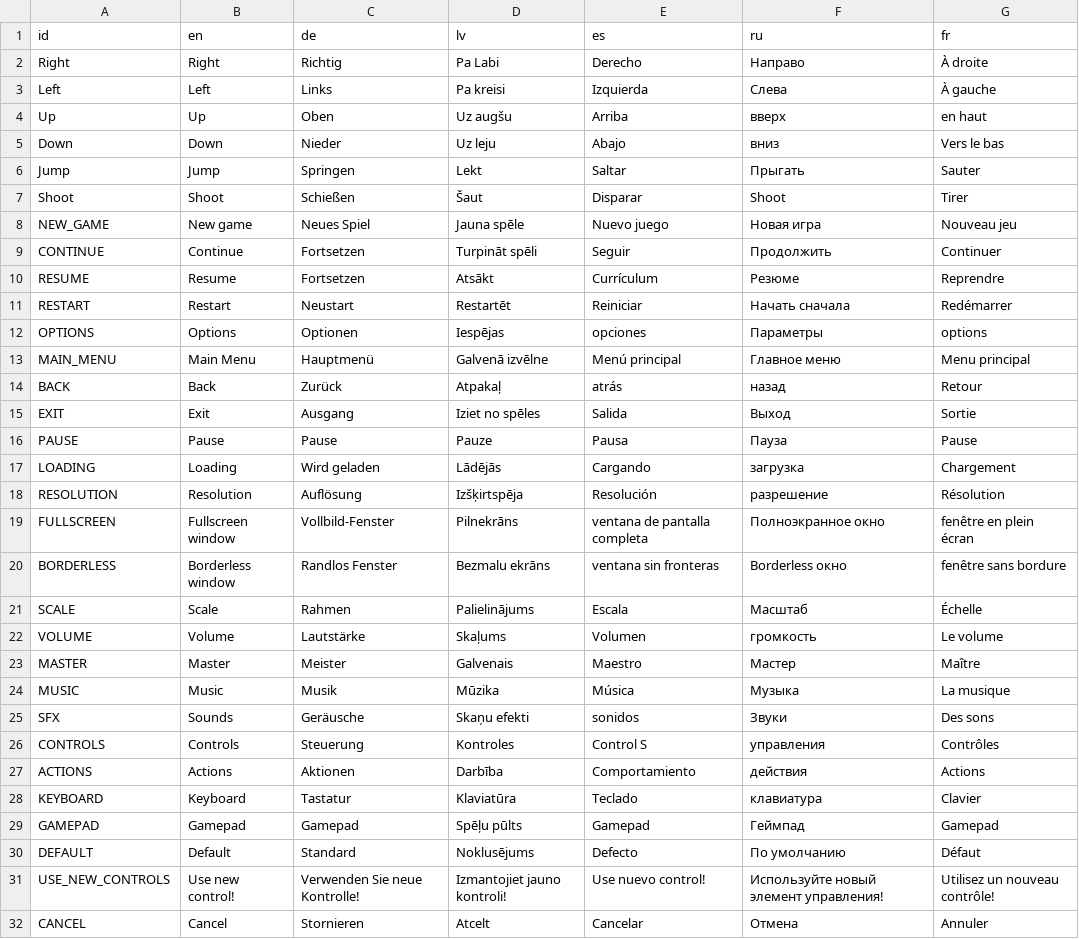
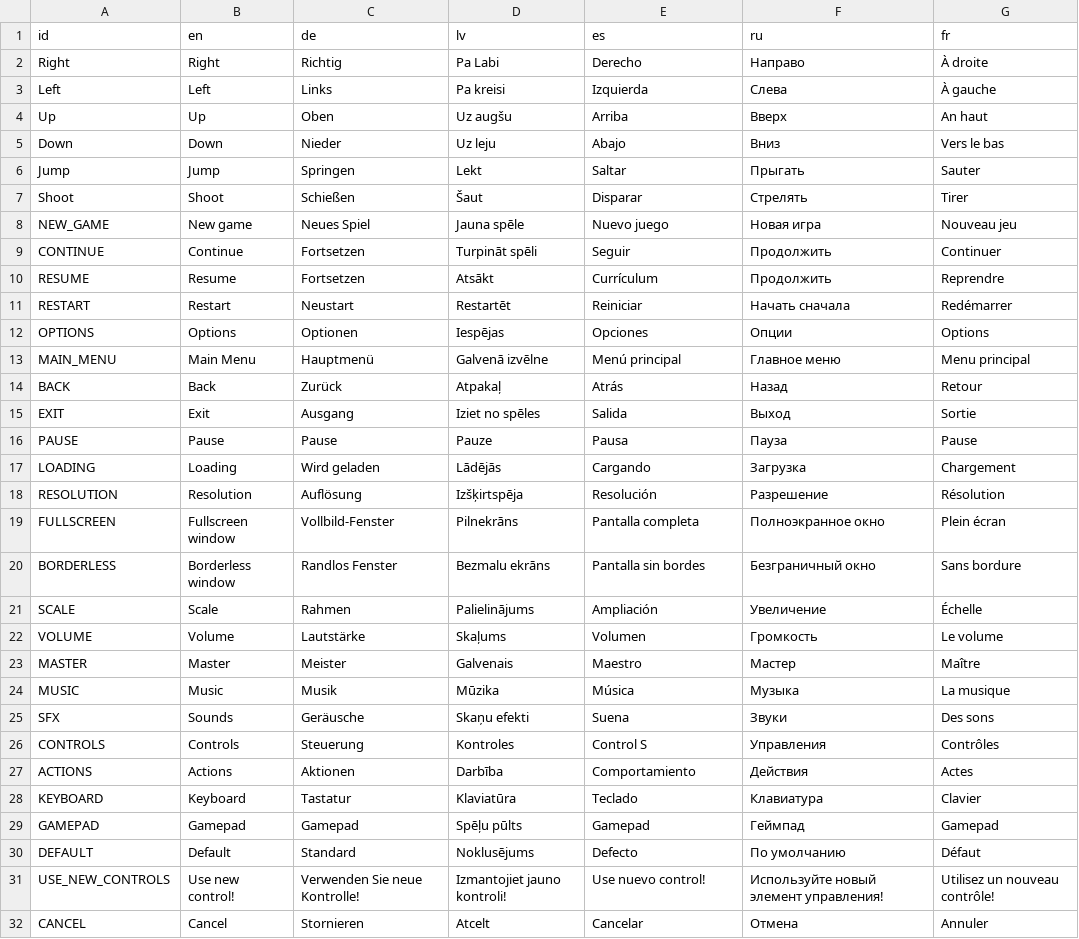
Before and after one commit to nezvers/Godot-GameTemplate, a CSV file: GameTemplate/Localization/Loacalization.csv, drawn as a sheet; only a part is shown; the diff covers the shown part only.

```diff
--- a/GameTemplate/Localization/Loacalization.csv
+++ b/GameTemplate/Localization/Loacalization.csv
@@ -3,27 +3,27 @@ Right,Right,Richtig,Pa Labi,Derecho,Направо,À droite
 Left,Left,Links,Pa kreisi,Izquierda,Слева,À gauche
-Up,Up,Oben,Uz augšu,Arriba,вверх,en haut
-Down,Down,Nieder,Uz leju,Abajo,вниз,Vers le bas
+Up,Up,Oben,Uz augšu,Arriba,Вверх,An haut
+Down,Down,Nieder,Uz leju,Abajo,Вниз,Vers le bas
 Jump,Jump,Springen,Lekt,Saltar,Прыгать,Sauter
-Shoot,Shoot,Schießen,Šaut,Disparar,Shoot,Tirer
+Shoot,Shoot,Schießen,Šaut,Disparar,Cтрелять,Tirer
 NEW_GAME,New game,Neues Spiel,Jauna spēle,Nuevo juego,Новая игра,Nouveau jeu
 CONTINUE,Continue,Fortsetzen,Turpināt spēli,Seguir,Продолжить,Continuer
-RESUME,Resume,Fortsetzen,Atsākt,Currículum,Резюме,Reprendre
+RESUME,Resume,Fortsetzen,Atsākt,Currículum,Продолжить,Reprendre
 RESTART,Restart,Neustart,Restartēt,Reiniciar,Начать сначала,Redémarrer
-OPTIONS,Options,Optionen,Iespējas,opciones,Параметры,options
+OPTIONS,Options,Optionen,Iespējas,Opciones,Опции,Options
 MAIN_MENU,Main Menu,Hauptmenü,Galvenā izvēlne,Menú principal,Главное меню,Menu principal
-BACK,Back,Zurück,Atpakaļ,atrás,назад,Retour
+BACK,Back,Zurück,Atpakaļ,Atrás,Назад,Retour
 EXIT,Exit,Ausgang,Iziet no spēles,Salida,Выход,Sortie
 PAUSE,Pause,Pause,Pauze,Pausa,Пауза,Pause
-LOADING,Loading,Wird geladen,Lādējās,Cargando,загрузка,Chargement
-RESOLUTION,Resolution,Auflösung,Izšķirtspēja,Resolución,разрешение,Résolution
-FULLSCREEN,Fullscreen window,Vollbild-Fenster,Pilnekrāns,ventana de pantalla completa,Полноэкранное окно,fenêtre en plein écran
-BORDERLESS,Borderless window,Randlos Fenster,Bezmalu ekrāns,ventana sin fronteras,Borderless окно,fenêtre sans bordure
-SCALE,Scale,Rahmen,Palielinājums,Escala,Масштаб,Échelle
-VOLUME,Volume,Lautstärke,Skaļums,Volumen,громкость,Le volume
+LOADING,Loading,Wird geladen,Lādējās,Cargando,Загрузка,Chargement
+RESOLUTION,Resolution,Auflösung,Izšķirtspēja,Resolución,Pазрешение,Résolution
+FULLSCREEN,Fullscreen window,Vollbild-Fenster,Pilnekrāns,Pantalla completa,Полноэкранное окно,Plein écran
+BORDERLESS,Borderless window,Randlos Fenster,Bezmalu ekrāns,Pantalla sin bordes,Безграничный окно,Sans bordure
+SCALE,Scale,Rahmen,Palielinājums,Ampliación,Увеличение,Échelle
+VOLUME,Volume,Lautstärke,Skaļums,Volumen,Громкость,Le volume
 MASTER,Master,Meister,Galvenais,Maestro,Мастер,Maître
 MUSIC,Music,Musik,Mūzika,Música,Музыка,La musique
-SFX,Sounds,Geräusche,Skaņu efekti,sonidos,Звуки,Des sons
-CONTROLS,Controls,Steuerung,Kontroles,Control S,управления,Contrôles
-ACTIONS,Actions,Aktionen,Darbība,Comportamiento,действия,Actions
-KEYBOARD,Keyboard,Tastatur,Klaviatūra,Teclado,клавиатура,Clavier
+SFX,Sounds,Geräusche,Skaņu efekti,Suena,Звуки,Des sons
+CONTROLS,Controls,Steuerung,Kontroles,Control S,Управления,Contrôles
+ACTIONS,Actions,Aktionen,Darbība,Comportamiento,Действия,Actes
+KEYBOARD,Keyboard,Tastatur,Klaviatūra,Teclado,Клавиатура,Clavier
 GAMEPAD,Gamepad,Gamepad,Spēļu pūlts,Gamepad,Геймпад,Gamepad
```
Also changed, not shown: 2 edited cells elsewhere in this file, 22 other files.
